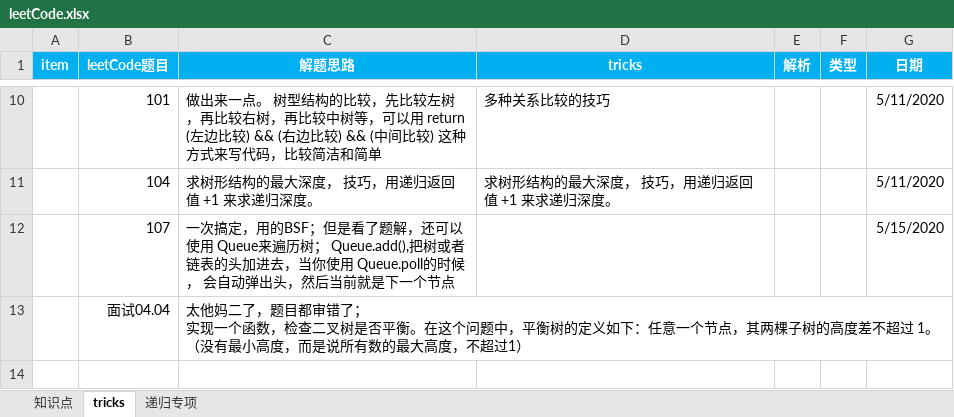
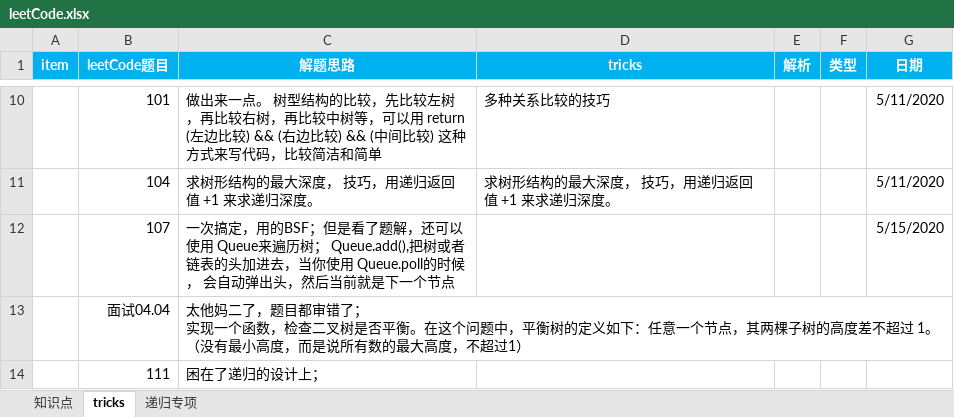
Before and after one commit to Gowithrisk/LeetCodePractise, an Excel workbook: leetCode.xlsx, sheet tricks, drawn as a sheet; only a part is shown, gaps mark what is left out; values as stored, in another font and other column widths than the file's, no borders; the diff names each change by its address in the sheet, - before the commit and + after, or states it on an @@ line.

```diff
--- a/leetCode.xlsx (sheet tricks)
+++ b/leetCode.xlsx (sheet tricks)
+row 14:  | 111 | 困在了递归的设计上；
```
Also changed, not shown: 10 other files.
